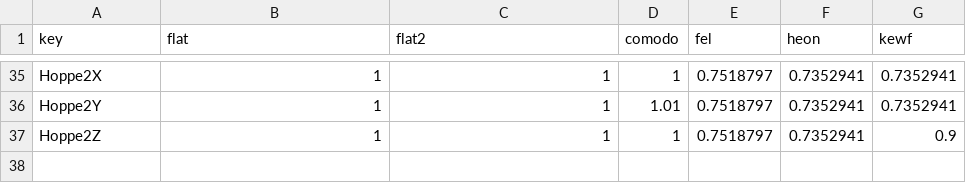
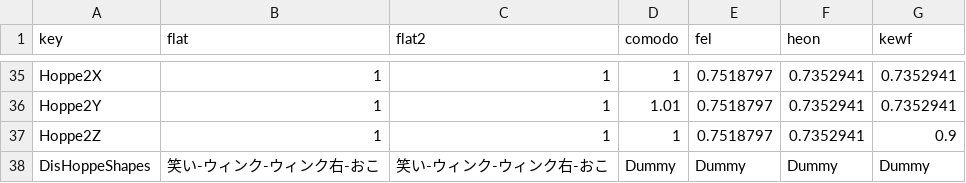
Before and after one commit to pandrabox/FlatsPlus, a CSV file: Assets/FlatsDB/db.csv, drawn as a sheet; only a part is shown, gaps mark what is left out.

Commit message:
DisHoppeShapesの定義と反映

```diff
--- a/Assets/FlatsDB/db.csv
+++ b/Assets/FlatsDB/db.csv
@@ -37 +37,2 @@ Hoppe2Y,1,1,1.01,0.7518797,0.7352941,0.7352941
 Hoppe2Z,1,1,1,0.7518797,0.7352941,0.9
+DisHoppeShapes,笑い-ウィンク-ウィンク右-おこ,笑い-ウィンク-ウィンク右-おこ,Dummy,Dummy,Dummy,Dummy
```
Also changed, not shown: 4 other files.
